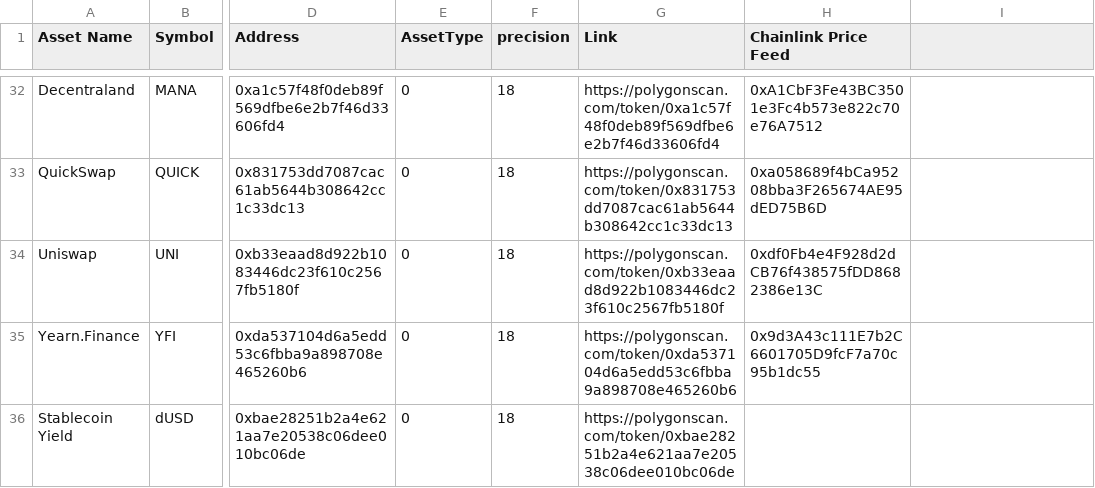
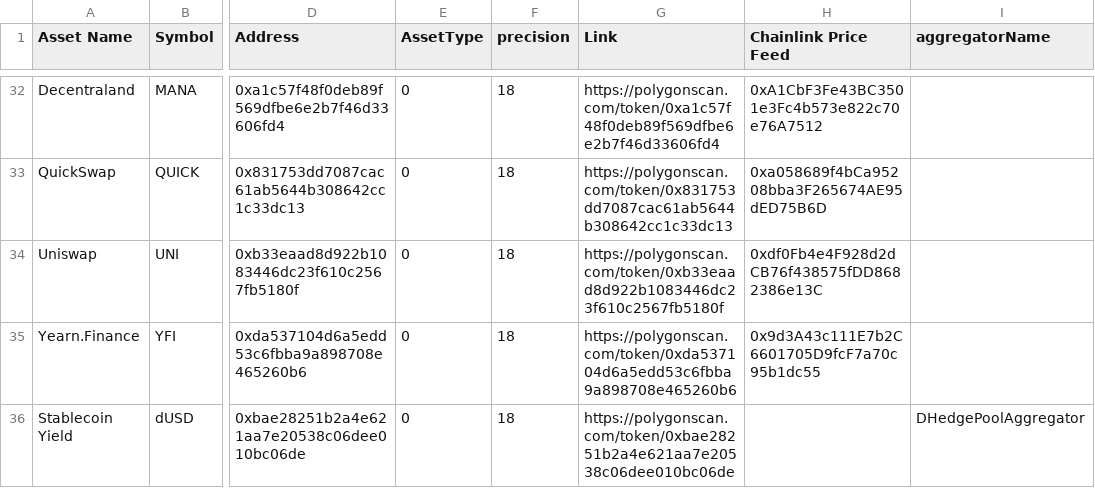
Before and after one commit to dhedge/V2-Public, a CSV file: config/prod/dHEDGE Assets list - Polygon.csv, drawn as a sheet; only a part is shown, gaps mark what is left out; the diff names each change by its address in the sheet, - before the commit and + after, or states it on an @@ line.

```diff
--- a/config/prod/dHEDGE Assets list - Polygon.csv
+++ b/config/prod/dHEDGE Assets list - Polygon.csv
-I1: (empty)
+I1: aggregatorName
-I36 (aggregatorName): (empty)
+I36 (aggregatorName): DHedgePoolAggregator
```
Also changed, not shown: config/staging/dHEDGE Assets list - Polygon Staging.csv, 3 other files.
